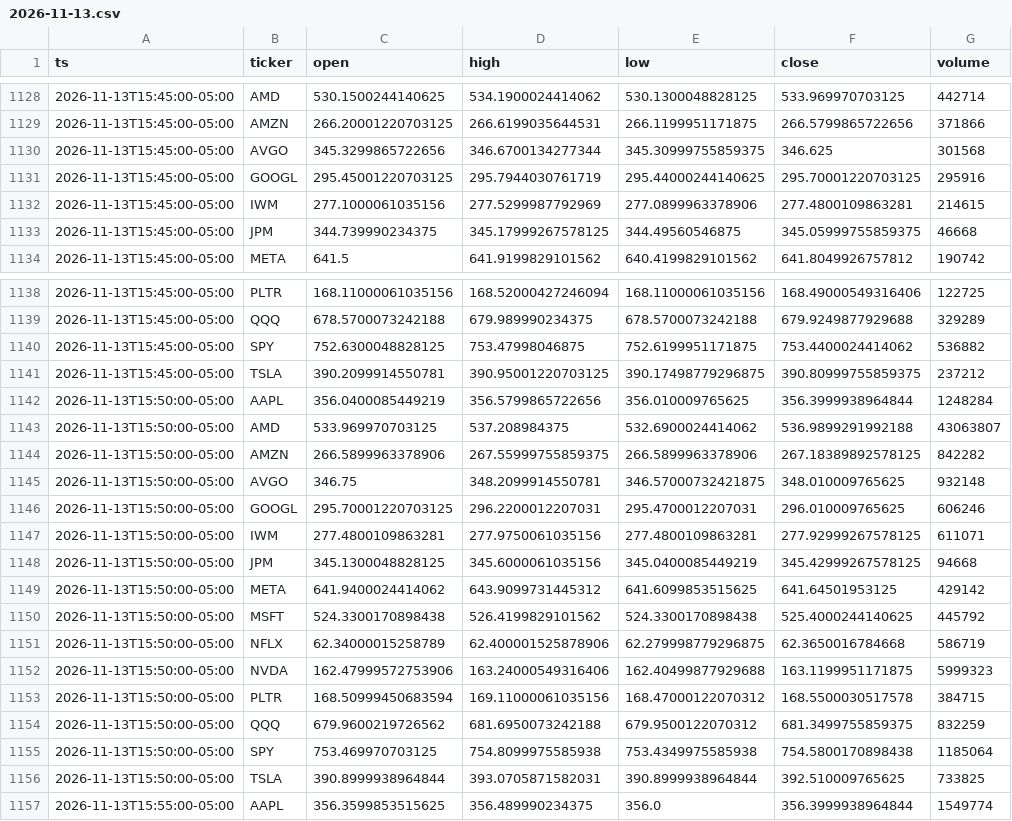
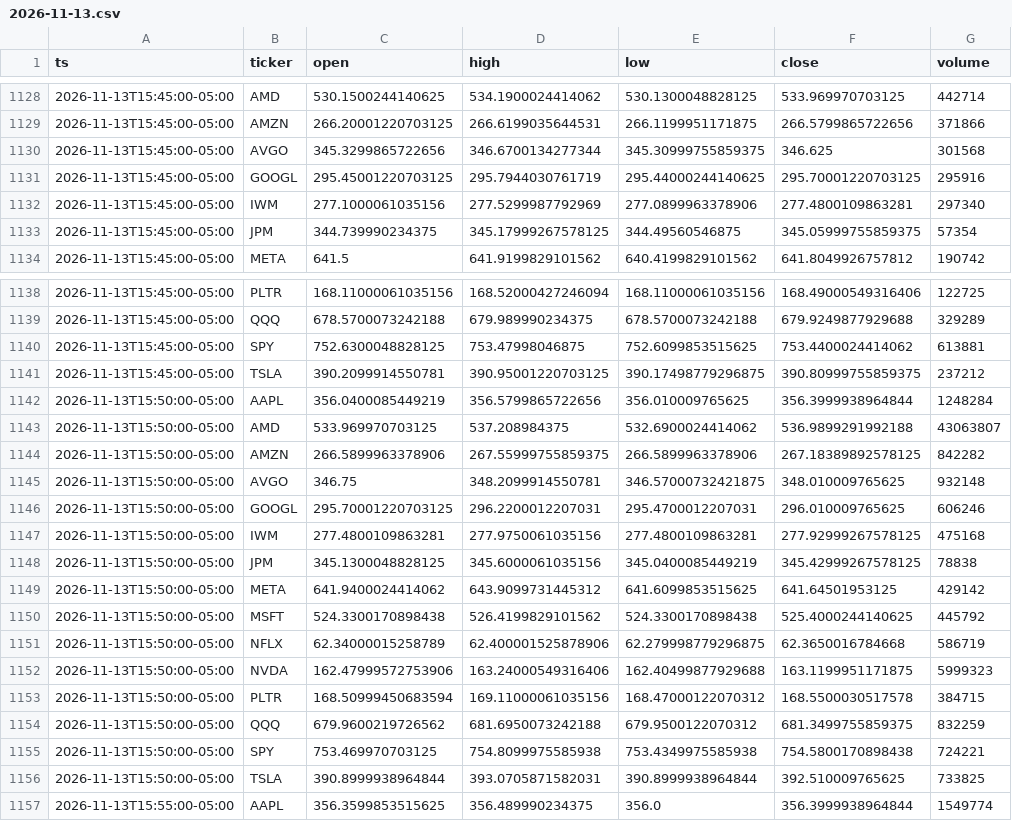
Before and after one commit to Moringo22/day-trading-test, a CSV file: data/bars/2026-11-13.csv, drawn as a sheet; only a part is shown, gaps mark what is left out.

```diff
--- a/data/bars/2026-11-13.csv
+++ b/data/bars/2026-11-13.csv
@@ -1131,4 +1131,4 @@ ts,ticker,open,high,low,close,volume
 2026-11-13T15:45:00-05:00,GOOGL,295.45001220703125,295.7944030761719,295.44000244140625,295.70001220703125,295916
-2026-11-13T15:45:00-05:00,IWM,277.1000061035156,277.5299987792969,277.0899963378906,277.4800109863281,214615
-2026-11-13T15:45:00-05:00,JPM,344.739990234375,345.17999267578125,344.49560546875,345.05999755859375,46668
+2026-11-13T15:45:00-05:00,IWM,277.1000061035156,277.5299987792969,277.0899963378906,277.4800109863281,297340
+2026-11-13T15:45:00-05:00,JPM,344.739990234375,345.17999267578125,344.49560546875,345.05999755859375,57354
 2026-11-13T15:45:00-05:00,META,641.5,641.9199829101562,640.4199829101562,641.8049926757812,190742
@@ -1139,3 +1139,3 @@ ts,ticker,open,high,low,close,volume
 2026-11-13T15:45:00-05:00,QQQ,678.5700073242188,679.989990234375,678.5700073242188,679.9249877929688,329289
-2026-11-13T15:45:00-05:00,SPY,752.6300048828125,753.47998046875,752.6199951171875,753.4400024414062,536882
+2026-11-13T15:45:00-05:00,SPY,752.6300048828125,753.47998046875,752.6099853515625,753.4400024414062,613881
 2026-11-13T15:45:00-05:00,TSLA,390.2099914550781,390.95001220703125,390.17498779296875,390.80999755859375,237212
@@ -1146,4 +1146,4 @@ ts,ticker,open,high,low,close,volume
 2026-11-13T15:50:00-05:00,GOOGL,295.70001220703125,296.2200012207031,295.4700012207031,296.010009765625,606246
-2026-11-13T15:50:00-05:00,IWM,277.4800109863281,277.9750061035156,277.4800109863281,277.92999267578125,611071
-2026-11-13T15:50:00-05:00,JPM,345.1300048828125,345.6000061035156,345.0400085449219,345.42999267578125,94668
+2026-11-13T15:50:00-05:00,IWM,277.4800109863281,277.9750061035156,277.4800109863281,277.92999267578125,475168
+2026-11-13T15:50:00-05:00,JPM,345.1300048828125,345.6000061035156,345.0400085449219,345.42999267578125,78838
 2026-11-13T15:50:00-05:00,META,641.9400024414062,643.9099731445312,641.6099853515625,641.64501953125,429142
@@ -1154,3 +1154,3 @@ ts,ticker,open,high,low,close,volume
 2026-11-13T15:50:00-05:00,QQQ,679.9600219726562,681.6950073242188,679.9500122070312,681.3499755859375,832259
-2026-11-13T15:50:00-05:00,SPY,753.469970703125,754.8099975585938,753.4349975585938,754.5800170898438,1185064
+2026-11-13T15:50:00-05:00,SPY,753.469970703125,754.8099975585938,753.4349975585938,754.5800170898438,724221
 2026-11-13T15:50:00-05:00,TSLA,390.8999938964844,393.0705871582031,390.8999938964844,392.510009765625,733825
```
Also changed, not shown: 2 other files.
